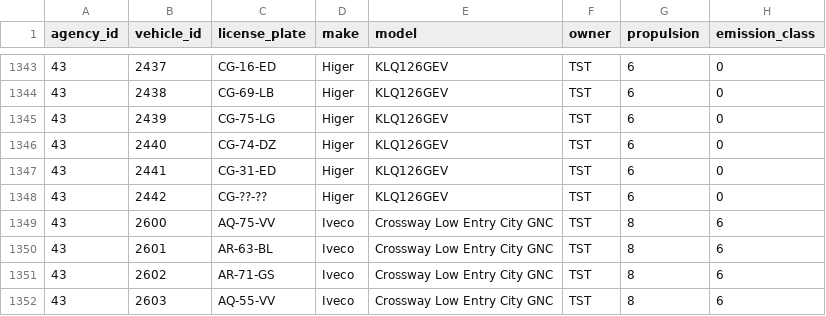
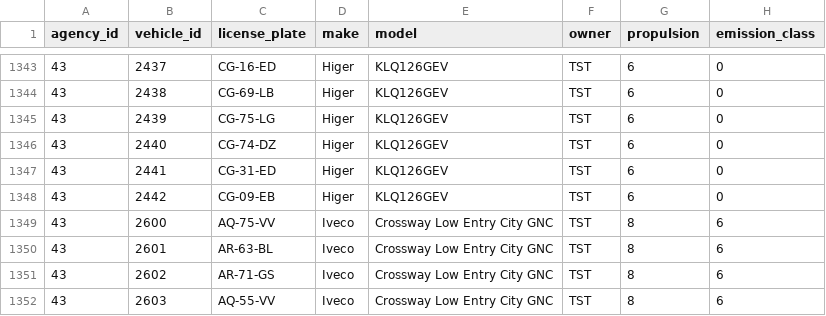
Before and after one commit to carrismetropolitana/datasets, a CSV file: vehicles/vehicles.csv, drawn as a sheet; only a part is shown, gaps mark what is left out; the diff names each change by its address in the sheet, - before the commit and + after, or states it on an @@ line.

Commit message:
2442 vehicle plate

```diff
--- a/vehicles/vehicles.csv
+++ b/vehicles/vehicles.csv
-C1348 (license_plate): CG-??-??
+C1348 (license_plate): CG-09-EB
```
